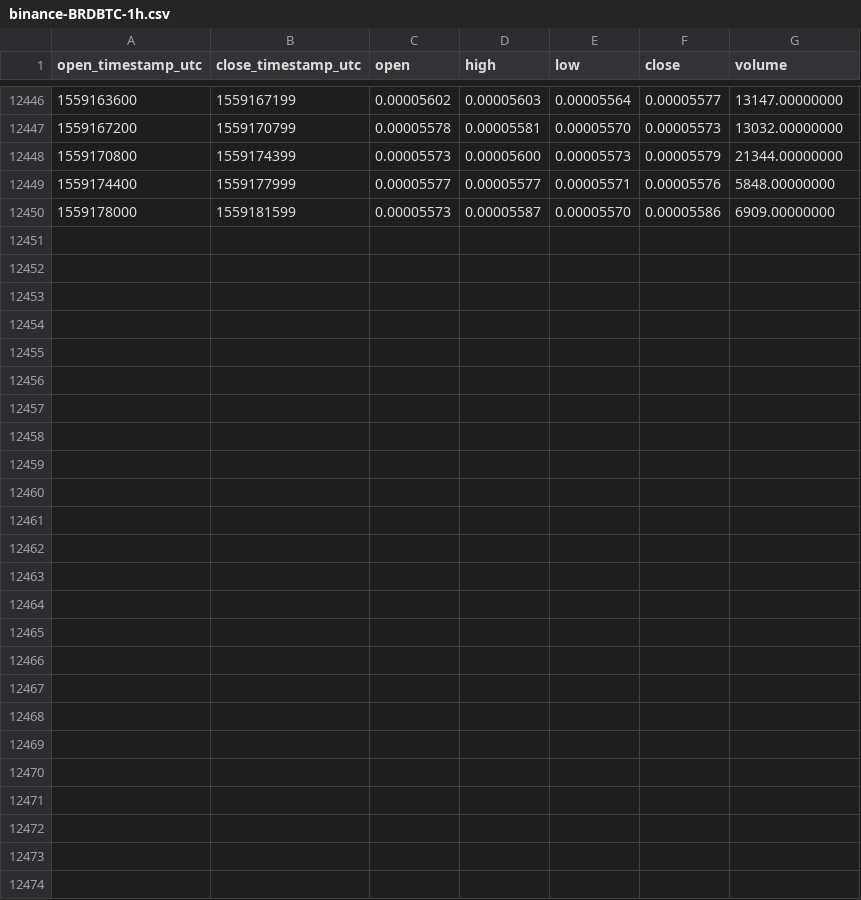
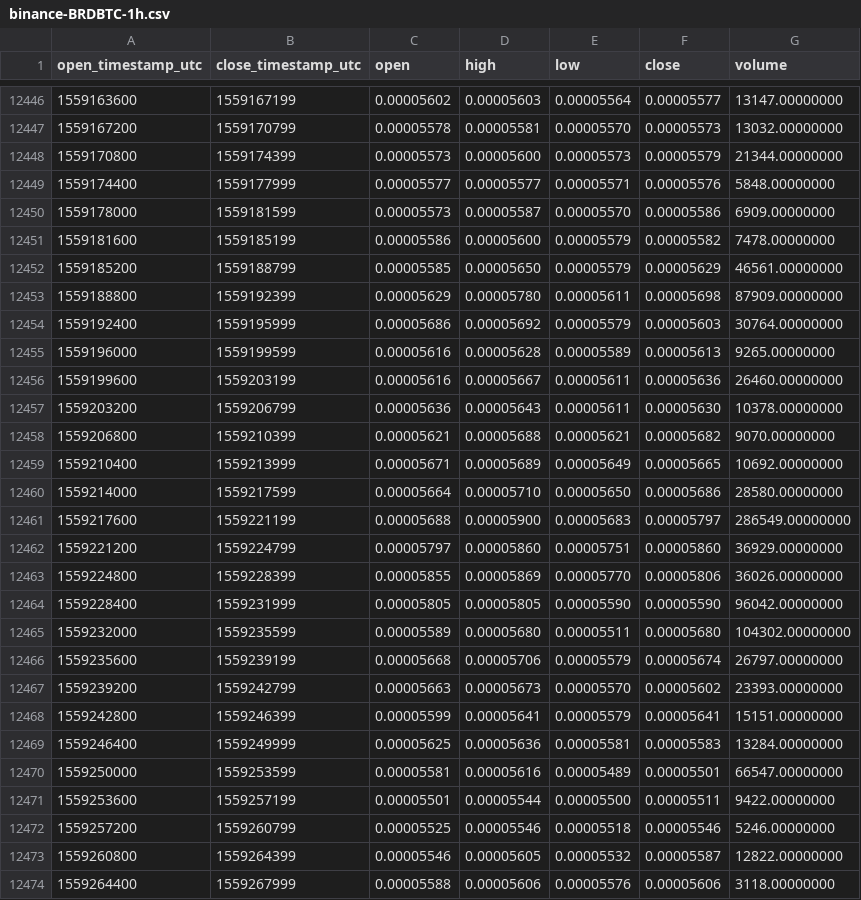
Before and after one commit to cryptobigbro/binance-BRDBTC, a CSV file: binance-BRDBTC-1h.csv, drawn as a sheet; only a part is shown, gaps mark what is left out.

Commit message:
Update OHLCV data.

```diff
--- a/binance-BRDBTC-1h.csv
+++ b/binance-BRDBTC-1h.csv
@@ -12450 +12450,25 @@ open_timestamp_utc,close_timestamp_utc,open,high,low,close,volume
 1559178000,1559181599,0.00005573,0.00005587,0.00005570,0.00005586,6909.00000000
+1559181600,1559185199,0.00005586,0.00005600,0.00005579,0.00005582,7478.00000000
+1559185200,1559188799,0.00005585,0.00005650,0.00005579,0.00005629,46561.00000000
+1559188800,1559192399,0.00005629,0.00005780,0.00005611,0.00005698,87909.00000000
+1559192400,1559195999,0.00005686,0.00005692,0.00005579,0.00005603,30764.00000000
+1559196000,1559199599,0.00005616,0.00005628,0.00005589,0.00005613,9265.00000000
+1559199600,1559203199,0.00005616,0.00005667,0.00005611,0.00005636,26460.00000000
+1559203200,1559206799,0.00005636,0.00005643,0.00005611,0.00005630,10378.00000000
+1559206800,1559210399,0.00005621,0.00005688,0.00005621,0.00005682,9070.00000000
+1559210400,1559213999,0.00005671,0.00005689,0.00005649,0.00005665,10692.00000000
+1559214000,1559217599,0.00005664,0.00005710,0.00005650,0.00005686,28580.00000000
+1559217600,1559221199,0.00005688,0.00005900,0.00005683,0.00005797,286549.00000000
+1559221200,1559224799,0.00005797,0.00005860,0.00005751,0.00005860,36929.00000000
+1559224800,1559228399,0.00005855,0.00005869,0.00005770,0.00005806,36026.00000000
+1559228400,1559231999,0.00005805,0.00005805,0.00005590,0.00005590,96042.00000000
+1559232000,1559235599,0.00005589,0.00005680,0.00005511,0.00005680,104302.00000000
+1559235600,1559239199,0.00005668,0.00005706,0.00005579,0.00005674,26797.00000000
+1559239200,1559242799,0.00005663,0.00005673,0.00005570,0.00005602,23393.00000000
+1559242800,1559246399,0.00005599,0.00005641,0.00005579,0.00005641,15151.00000000
+1559246400,1559249999,0.00005625,0.00005636,0.00005581,0.00005583,13284.00000000
+1559250000,1559253599,0.00005581,0.00005616,0.00005489,0.00005501,66547.00000000
+1559253600,1559257199,0.00005501,0.00005544,0.00005500,0.00005511,9422.00000000
+1559257200,1559260799,0.00005525,0.00005546,0.00005518,0.00005546,5246.00000000
+1559260800,1559264399,0.00005546,0.00005605,0.00005532,0.00005587,12822.00000000
+1559264400,1559267999,0.00005588,0.00005606,0.00005576,0.00005606,3118.00000000
```
Also changed, not shown: binance-BRDBTC-1d.csv.
